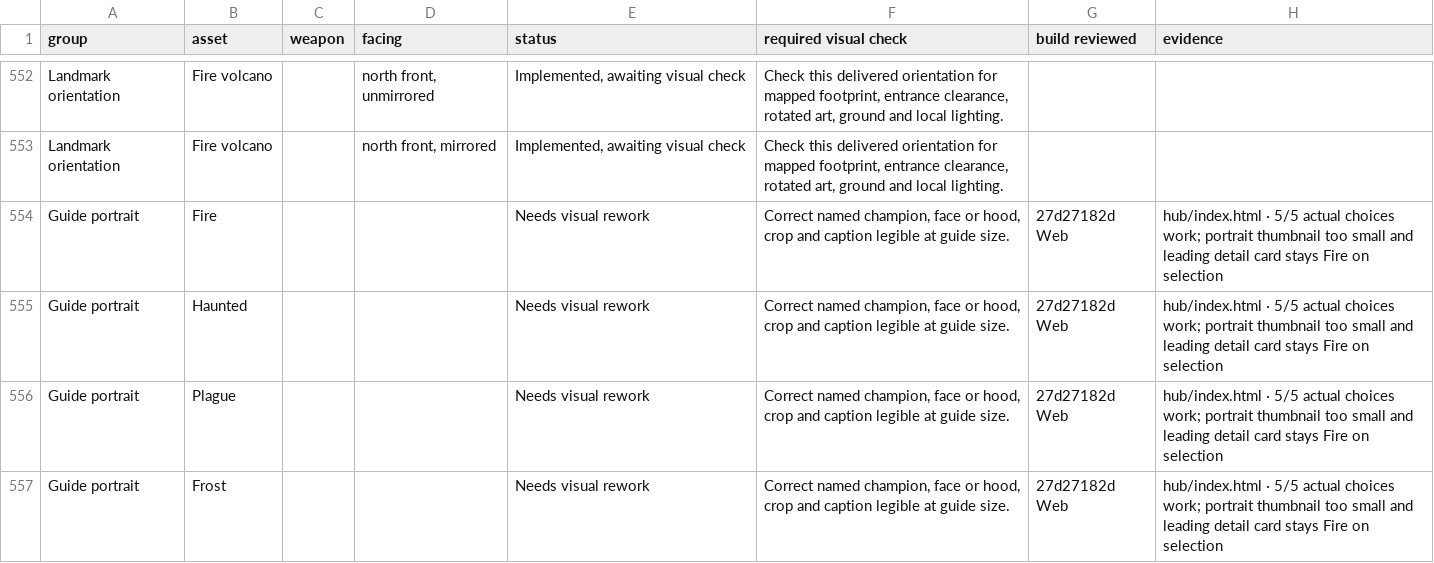
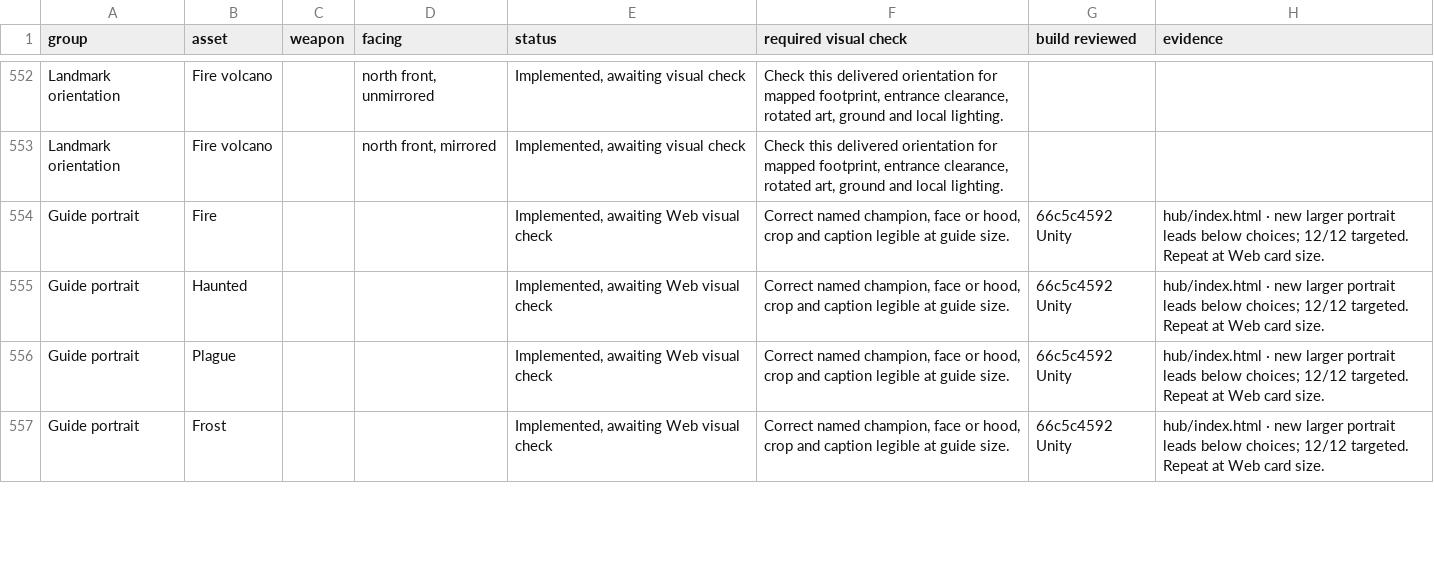
Before and after one commit to Nevanyte/RogueHalla, a CSV file: docs/art/STORM_INK_VISUAL_CHECKS.csv, drawn as a sheet; only a part is shown, gaps mark what is left out; the diff covers the shown part only.

Commit message:
Record named Executioner, marsh tributary, church and updated hub checks

```diff
--- a/docs/art/STORM_INK_VISUAL_CHECKS.csv
+++ b/docs/art/STORM_INK_VISUAL_CHECKS.csv
@@ -553,5 +553,5 @@ Landmark orientation,Fire volcano,,"north front, unmirrored","Implemented, await
 Landmark orientation,Fire volcano,,"north front, mirrored","Implemented, awaiting visual check","Check this delivered orientation for mapped footprint, entrance clearance, rotated art, ground and local lighting.",,
-Guide portrait,Fire,,,Needs visual rework,"Correct named champion, face or hood, crop and caption legible at guide size.",27d27182d Web,hub/index.html · 5/5 actual choices work; portrait thumbnail too small and leading detail card stays Fire on selection
-Guide portrait,Haunted,,,Needs visual rework,"Correct named champion, face or hood, crop and caption legible at guide size.",27d27182d Web,hub/index.html · 5/5 actual choices work; portrait thumbnail too small and leading detail card stays Fire on selection
-Guide portrait,Plague,,,Needs visual rework,"Correct named champion, face or hood, crop and caption legible at guide size.",27d27182d Web,hub/index.html · 5/5 actual choices work; portrait thumbnail too small and leading detail card stays Fire on selection
-Guide portrait,Frost,,,Needs visual rework,"Correct named champion, face or hood, crop and caption legible at guide size.",27d27182d Web,hub/index.html · 5/5 actual choices work; portrait thumbnail too small and leading detail card stays Fire on selection
+Guide portrait,Fire,,,"Implemented, awaiting Web visual check","Correct named champion, face or hood, crop and caption legible at guide size.",66c5c4592 Unity,hub/index.html · new larger portrait leads below choices; 12/12 targeted. Repeat at Web card size.
+Guide portrait,Haunted,,,"Implemented, awaiting Web visual check","Correct named champion, face or hood, crop and caption legible at guide size.",66c5c4592 Unity,hub/index.html · new larger portrait leads below choices; 12/12 targeted. Repeat at Web card size.
+Guide portrait,Plague,,,"Implemented, awaiting Web visual check","Correct named champion, face or hood, crop and caption legible at guide size.",66c5c4592 Unity,hub/index.html · new larger portrait leads below choices; 12/12 targeted. Repeat at Web card size.
+Guide portrait,Frost,,,"Implemented, awaiting Web visual check","Correct named champion, face or hood, crop and caption legible at guide size.",66c5c4592 Unity,hub/index.html · new larger portrait leads below choices; 12/12 targeted. Repeat at Web card size.
```
Also changed, not shown: 89 edited cells elsewhere in this file.
